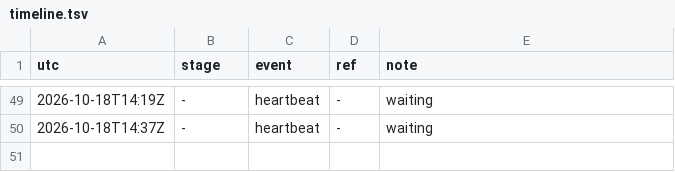
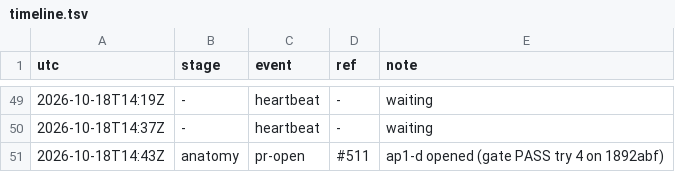
Before and after one commit to qbtrix/creative-core, a TSV file: docs/leads/animate-properties/timeline.tsv, drawn as a sheet; only a part is shown, gaps mark what is left out; the diff names each change by its address in the sheet, - before the commit and + after, or states it on an @@ line.

Commit message:
chore(lead): animate-properties pr-open #511

```diff
--- a/docs/leads/animate-properties/timeline.tsv
+++ b/docs/leads/animate-properties/timeline.tsv
+row 51: 2026-10-18T14:43Z | anatomy | pr-open | #511 | ap1-d opened (gate PASS try 4 on 1892abf)
```
